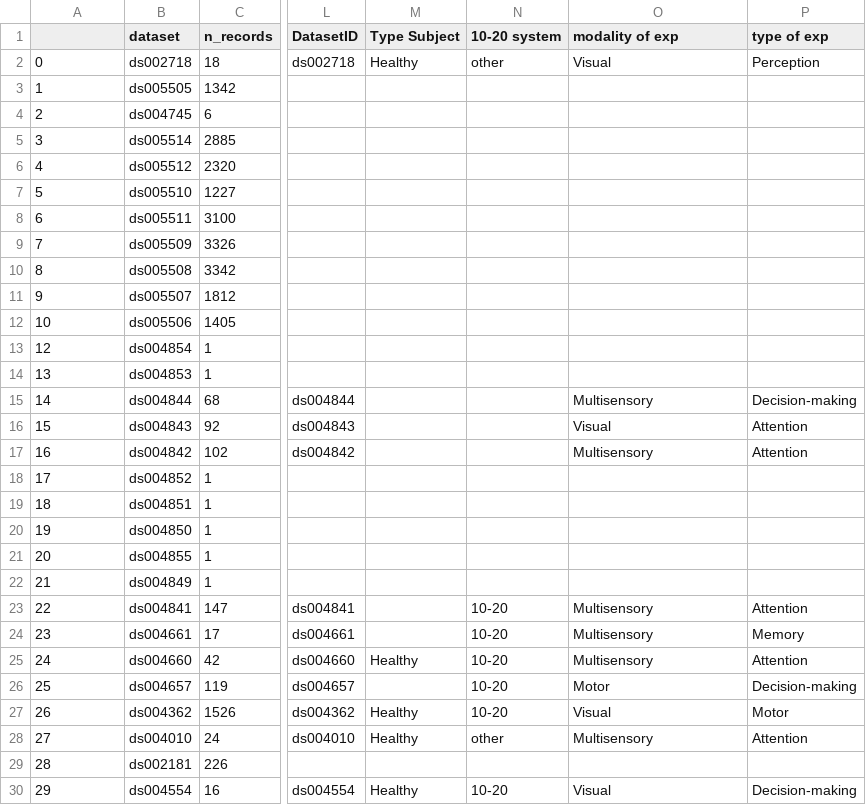
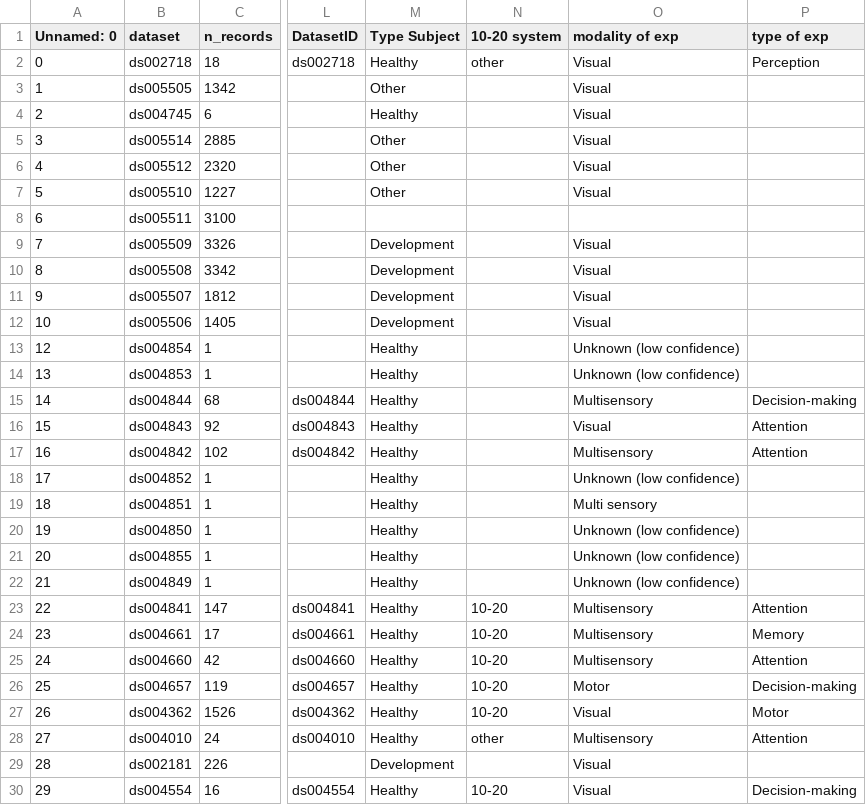
Before and after one commit to sccn/EEGDash, a CSV file: eegdash/dataset/dataset_summary.csv, drawn as a sheet; only a part is shown, gaps mark what is left out; the diff covers the shown part only; the diff names each change by its address in the sheet, - before the commit and + after, or states it on an @@ line.

Commit message:
Adding pathology and modality labels

```diff
--- a/eegdash/dataset/dataset_summary.csv
+++ b/eegdash/dataset/dataset_summary.csv
-A1: (empty)
+A1: Unnamed: 0
-M3 (Type Subject): (empty)
+M3 (Type Subject): Other
-O3:O7 (modality of exp): (empty)
+O3:O7 (modality of exp): Visual
-M4 (Type Subject): (empty)
+M4 (Type Subject): Healthy
-M5:M7 (Type Subject): (empty)
+M5:M7 (Type Subject): Other
-M9:M12 (Type Subject): (empty)
+M9:M12 (Type Subject): Development
-O9:O12 (modality of exp): (empty)
+O9:O12 (modality of exp): Visual
-M13:M24 (Type Subject): (empty)
+M13:M24 (Type Subject): Healthy
-O13:O14 (modality of exp): (empty)
+O13:O14 (modality of exp): Unknown (low confidence)
-O18 (modality of exp): (empty)
+O18 (modality of exp): Unknown (low confidence)
-O19 (modality of exp): (empty)
+O19 (modality of exp): Multi sensory
-O20:O22 (modality of exp): (empty)
+O20:O22 (modality of exp): Unknown (low confidence)
-M26 (Type Subject): (empty)
+M26 (Type Subject): Healthy
-M29 (Type Subject): (empty)
+M29 (Type Subject): Development
-O29 (modality of exp): (empty)
+O29 (modality of exp): Visual
```
Also changed, not shown: 108 edited cells elsewhere in this file.
